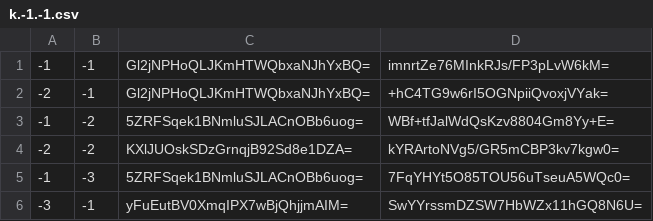
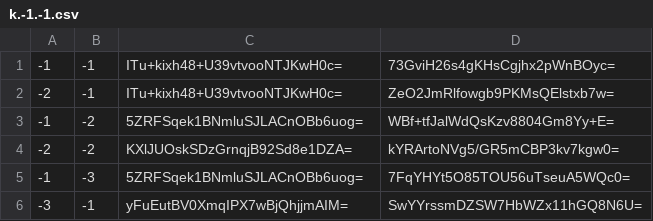
Before and after one commit to GrimCraftMaps/Escapism_Nether, a CSV file: tiles/zoom.-2/metadata/k.-1.-1.csv, drawn as a sheet.

```diff
--- a/tiles/zoom.-2/metadata/k.-1.-1.csv
+++ b/tiles/zoom.-2/metadata/k.-1.-1.csv
@@ -1,3 +1,3 @@
--1,-1,Gl2jNPHoQLJKmHTWQbxaNJhYxBQ=,imnrtZe76MInkRJs/FP3pLvW6kM=
--2,-1,Gl2jNPHoQLJKmHTWQbxaNJhYxBQ=,+hC4TG9w6rI5OGNpiiQvoxjVYak=
+-1,-1,ITu+kixh48+U39vtvooNTJKwH0c=,73GviH26s4gKHsCgjhx2pWnBOyc=
+-2,-1,ITu+kixh48+U39vtvooNTJKwH0c=,ZeO2JmRlfowgb9PKMsQElstxb7w=
 -1,-2,5ZRFSqek1BNmluSJLACnOBb6uog=,WBf+tfJalWdQsKzv8804Gm8Yy+E=
```
Also changed, not shown: tiles/zoom.-1/metadata/k.-1.-1.csv, tiles/zoom.0/metadata/k.-1.-1.csv, 20 other files.
